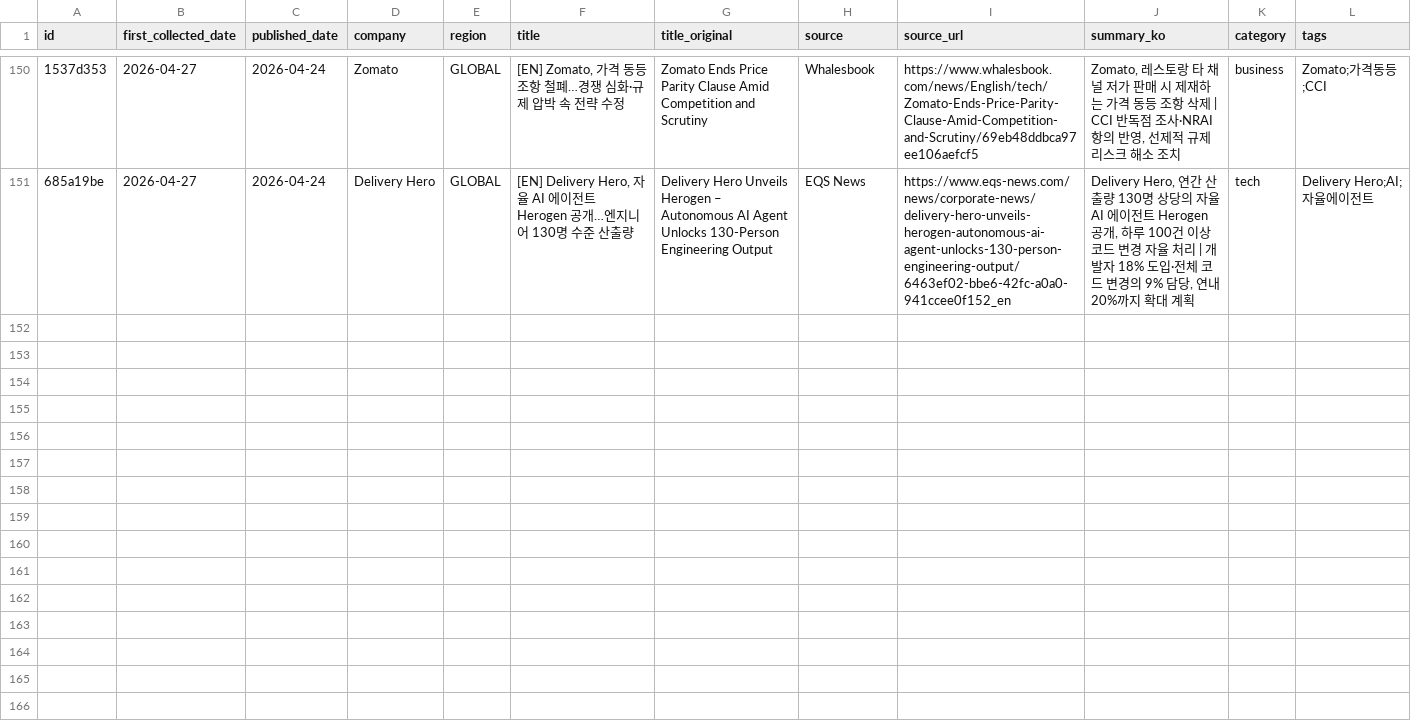
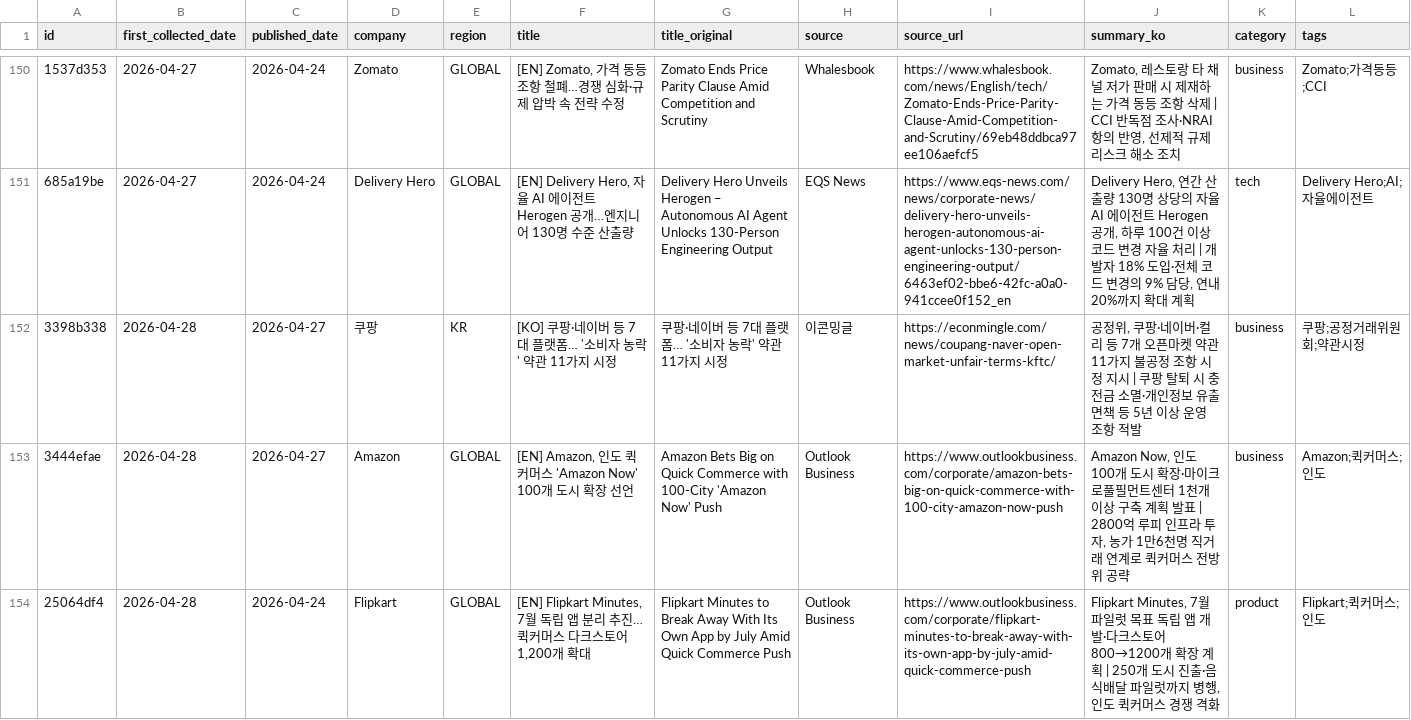
Before and after one commit to mafleur/baemin-product-insight-news-scraping, a CSV file: food_news_db.csv, drawn as a sheet; only a part is shown, gaps mark what is left out; the diff names each change by its address in the sheet, - before the commit and + after, or states it on an @@ line.

```diff
--- a/food_news_db.csv
+++ b/food_news_db.csv
+row 152: 3398b338 | 2026-04-28 | 2026-04-27 | 쿠팡 | KR | [KO] 쿠팡·네이버 등 7대 플랫폼… '소비자 농락' 약관 11가지 시정 | 쿠팡·네이버 등 7대 플랫폼… '소비자 농락' 약관 11가지 시정 | 이콘밍글 | https://econmingle.com/news/coupang-naver-open-market-unfair-terms-kftc/ | 공정위, 쿠팡·네이버·컬리 등 7개 오픈마켓 약관 11가지 불공정 조항 시정 지시 | 쿠팡 탈퇴 시 충전금 소멸·개인정보 유출 면책 등 5년 이상 운영 조항 적발 | business | 쿠팡;공정거래위원회;약관시정
+row 153: 3444efae | 2026-04-28 | 2026-04-27 | Amazon | GLOBAL | [EN] Amazon, 인도 퀵커머스 'Amazon Now' 100개 도시 확장 선언 | Amazon Bets Big on Quick Commerce with 100-City 'Amazon Now' Push | Outlook Business | https://www.outlookbusiness.com/corporate/amazon-bets-big-on-quick-commerce-with-100-city-amazon-now-push | Amazon Now, 인도 100개 도시 확장·마이크로풀필먼트센터 1천개 이상 구축 계획 발표 | 2800억 루피 인프라 투자, 농가 1만6천명 직거래 연계로 퀵커머스 전방위 공략 | business | Amazon;퀵커머스;인도
+row 154: 25064df4 | 2026-04-28 | 2026-04-24 | Flipkart | GLOBAL | [EN] Flipkart Minutes, 7월 독립 앱 분리 추진…퀵커머스 다크스토어 1,200개 확대 | Flipkart Minutes to Break Away With Its Own App by July Amid Quick Commerce Push | Outlook Business | https://www.outlookbusiness.com/corporate/flipkart-minutes-to-break-away-with-its-own-app-by-july-amid-quick-commerce-push | Flipkart Minutes, 7월 파일럿 목표 독립 앱 개발·다크스토어 800→1200개 확장 계획 | 250개 도시 진출·음식배달 파일럿까지 병행, 인도 퀵커머스 경쟁 격화 | product | Flipkart;퀵커머스;인도
```
